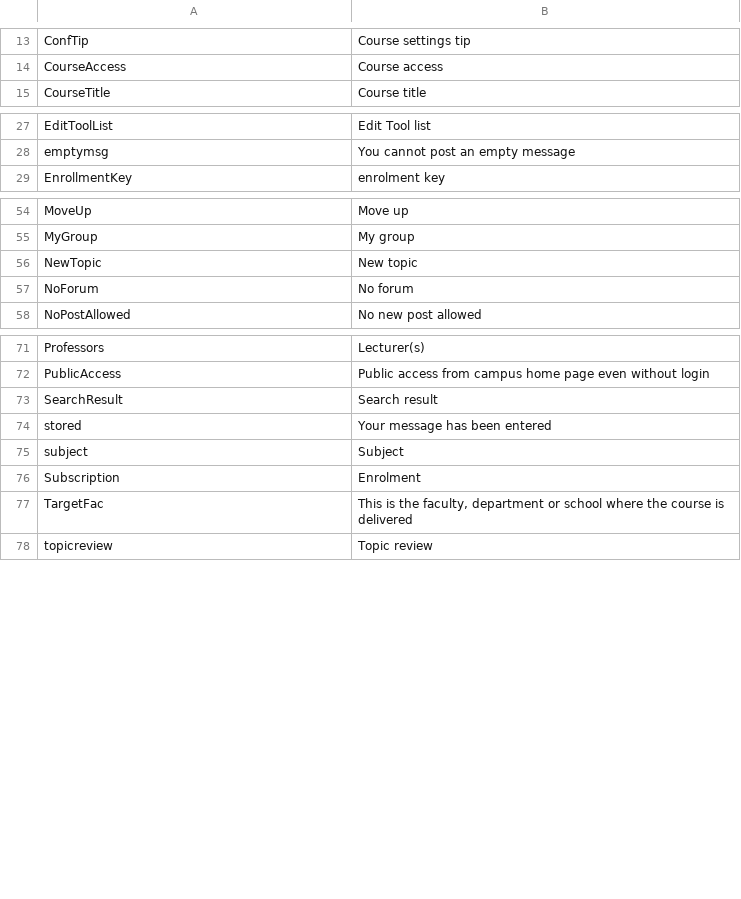
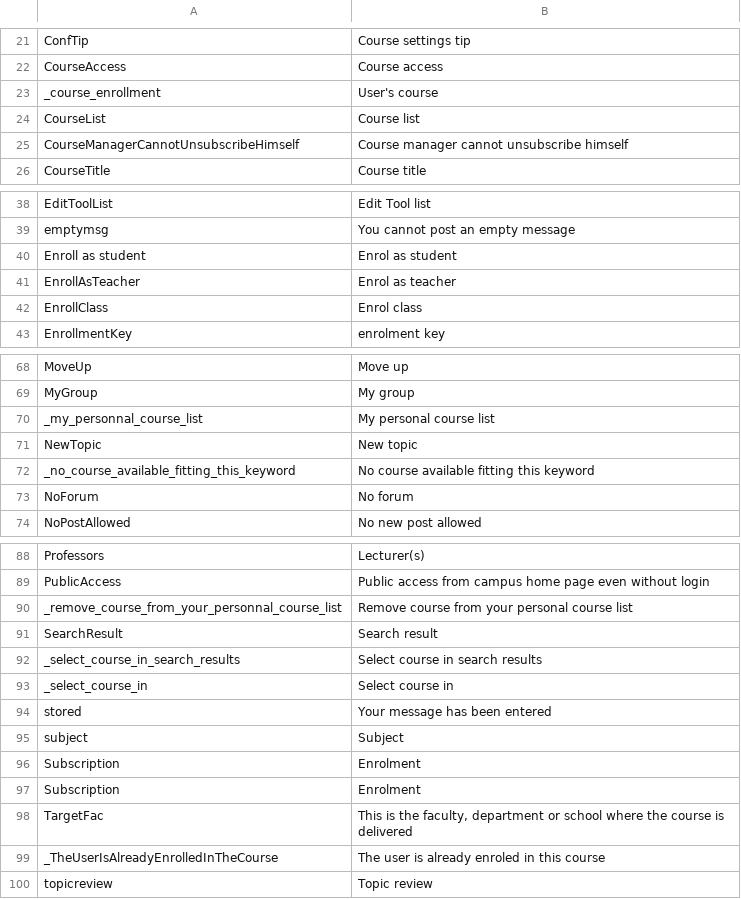
Before and after one commit to zefredz/claroline, a CSV file: claroline/admin/xtra/sdk/lang/mla_conversion_17_to_18.csv, drawn as a sheet; only a part is shown, gaps mark what is left out; the diff covers the shown part only.

Commit message:
l10n (auth/course.php)

```diff
--- a/claroline/admin/xtra/sdk/lang/mla_conversion_17_to_18.csv
+++ b/claroline/admin/xtra/sdk/lang/mla_conversion_17_to_18.csv
@@ -14,2 +22,5 @@
 "CourseAccess";"Course access";
+"_course_enrollment";"User's course"
+"CourseList";"Course list"
+"CourseManagerCannotUnsubscribeHimself";"Course manager cannot unsubscribe himself"
 "CourseTitle";"Course title"
@@ -28,2 +39,5 @@
 "emptymsg";"You cannot post an empty message"
+"Enroll as student";"Enrol as student"
+"EnrollAsTeacher";"Enrol as teacher"
+"EnrollClass";"Enrol class"
 "EnrollmentKey";"enrolment key"
@@ -55,3 +69,5 @@
 "MyGroup";"My group"
+"_my_personnal_course_list";"My personal course list"
 "NewTopic";"New topic"
+"_no_course_available_fitting_this_keyword";"No course available fitting this keyword"
 "NoForum";"No forum"
@@ -72,3 +89,6 @@
 "PublicAccess";"Public access from campus home page even without login";
+"_remove_course_from_your_personnal_course_list";"Remove course from your personal course list"
 "SearchResult";"Search result"
+"_select_course_in_search_results";"Select course in search results"
+"_select_course_in";"Select course in "
 "stored";"Your message has been entered"
@@ -76,3 +96,5 @@
 "Subscription";"Enrolment"
+"Subscription";"Enrolment"
 "TargetFac";"This is the faculty, department or school where the course is delivered"
+"_TheUserIsAlreadyEnrolledInTheCourse";"The user is already enroled in this course"
 "topicreview";"Topic review"
```
Also changed, not shown: 15 added rows elsewhere in this file, 1 other file.
